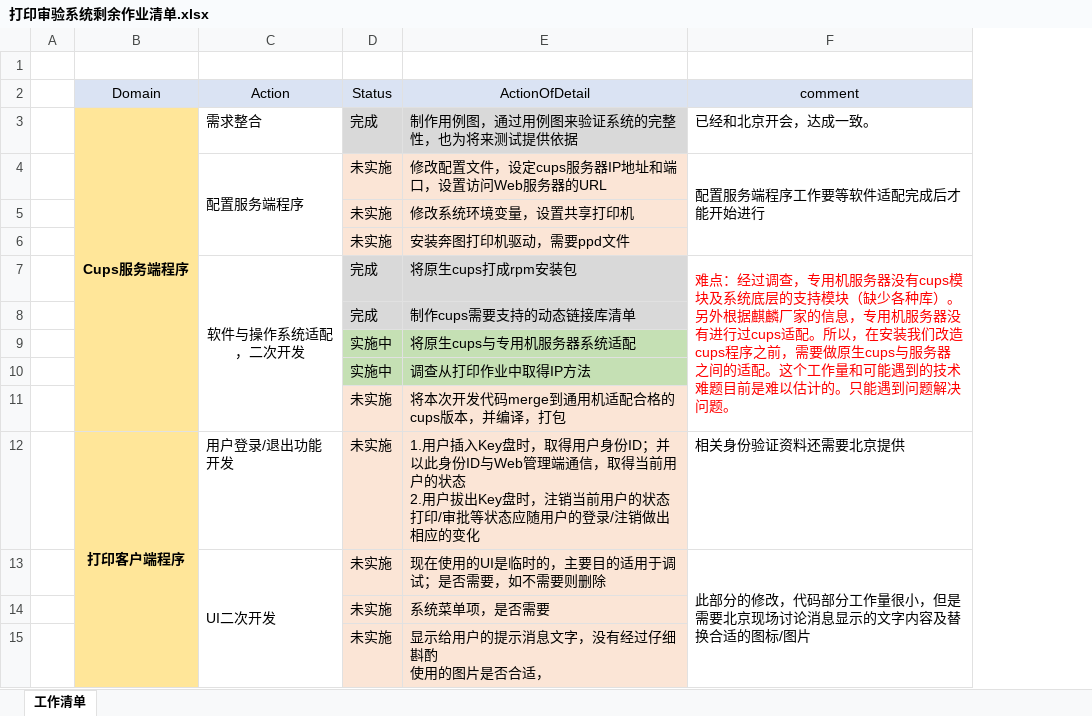
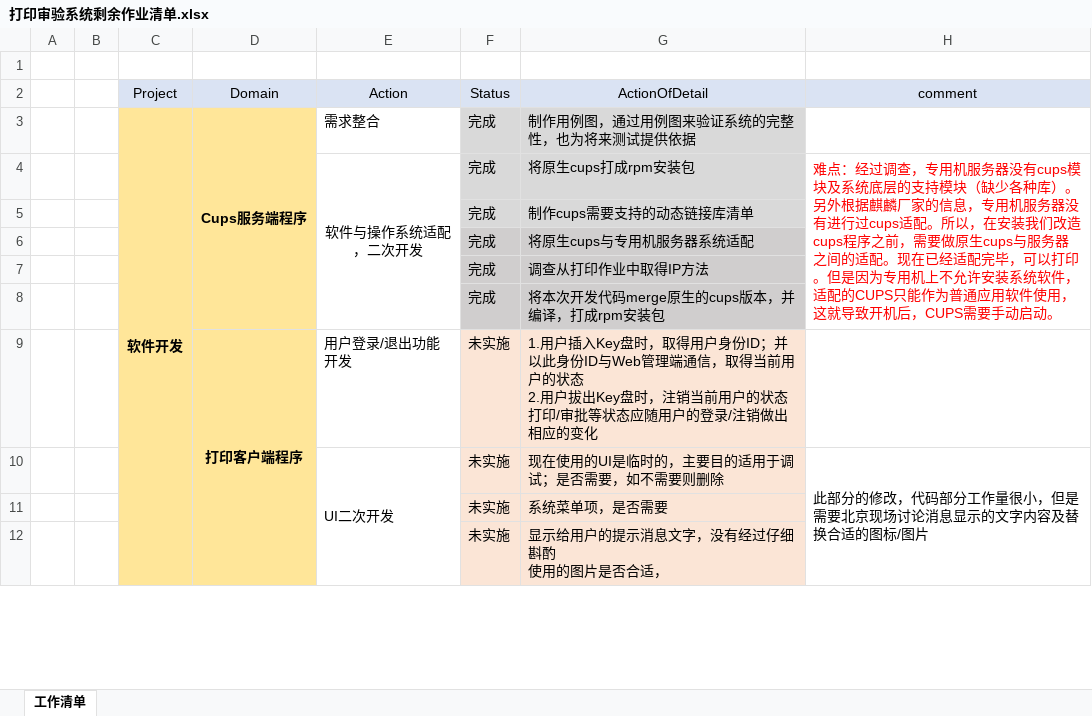
Before and after one commit to zhangjiran2001/printInspectDocument, an Excel workbook: 打印审验系统剩余作业清单.xlsx, sheet 工作清单, drawn as a sheet; only a part is shown; values as stored, in another font and other column widths than the file's, no borders; removed rows and columns are numbered as before the commit, all else as after; the diff covers the shown part only; the diff names each change by its address in the sheet, - before the commit and + after, or states it on an @@ line.

```diff
--- a/打印审验系统剩余作业清单.xlsx (sheet 工作清单)
+++ b/打印审验系统剩余作业清单.xlsx (sheet 工作清单)
+column B, empty
+column C (Project), row 3: 软件开发
-H3 (comment): 已经和北京开会，达成一致。
+H3 (comment): (empty)
-row 4:  |  | 配置服务端程序 | 未实施 | 修改配置文件，设定cups服务器IP地址和端口，设置访问Web服务器的URL | 配置服务端程序工作要等软件适配完成后才能开始进行
-row 5:  |  |  | 未实施 | 修改系统环境变量，设置共享打印机
-row 6:  |  |  | 未实施 | 安装奔图打印机驱动，需要ppd文件
-H4 (comment): …的适配。这个工作量和可能遇到的技术难题目前是难以估计的。只能遇到问题解决问题。
+H4 (comment): …的适配。现在已经适配完毕，可以打印。但是因为专用机上不允许安装系统软件，适配的CUPS只能作为普通应用软件使用，这就导致开机后，CUPS需要手动启动。
-F6:F7 (Status): 实施中
+F6:F7 (Status): 完成
-F6:G7 fill: #C5E0B4
+F6:G7 fill: #D0CECE
-row 11:  |  |  | 未实施 | 将本次开发代码merge到通用机适配合格的cups版本，并编译，打包
+row 8:  |  |  |  |  | 完成 | 将本次开发代码merge原生的cups版本，并编译，打成rpm安装包
-H9 (comment): 相关身份验证资料还需要北京提供
+H9 (comment): (empty)
```
Also changed, not shown: 5 added rows, 3 removed rows, 8 edited cells, cell formats and merged cells elsewhere in this sheet.
